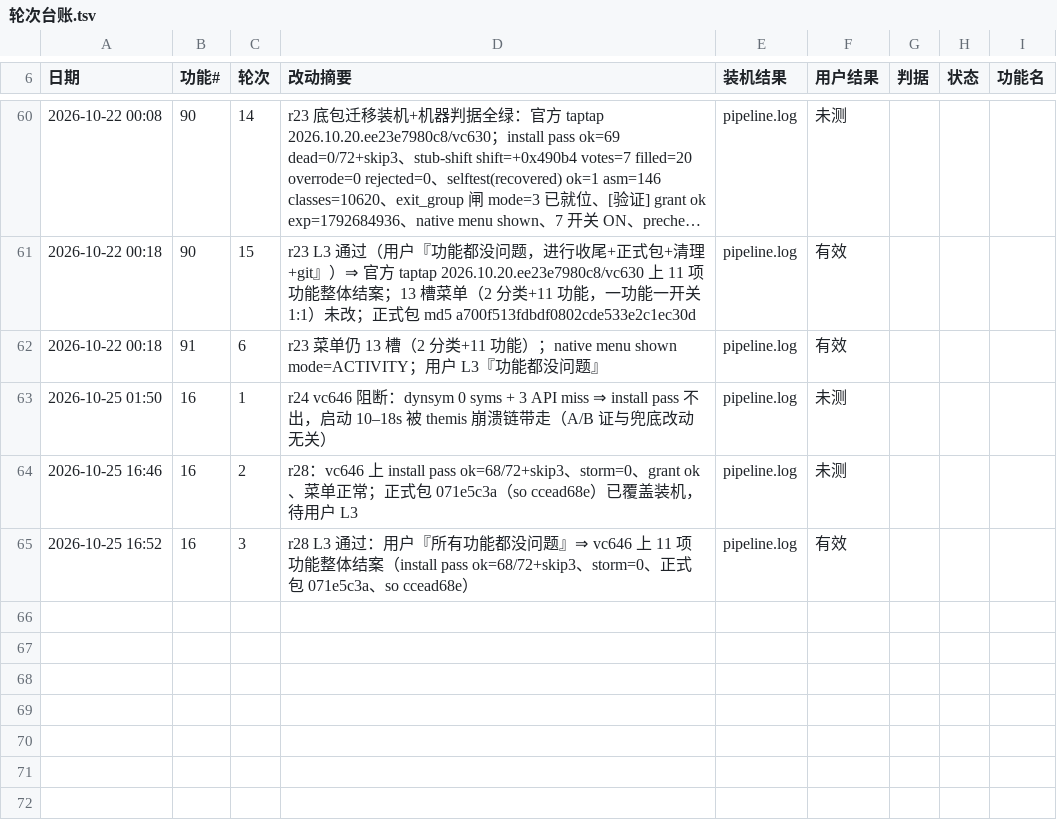
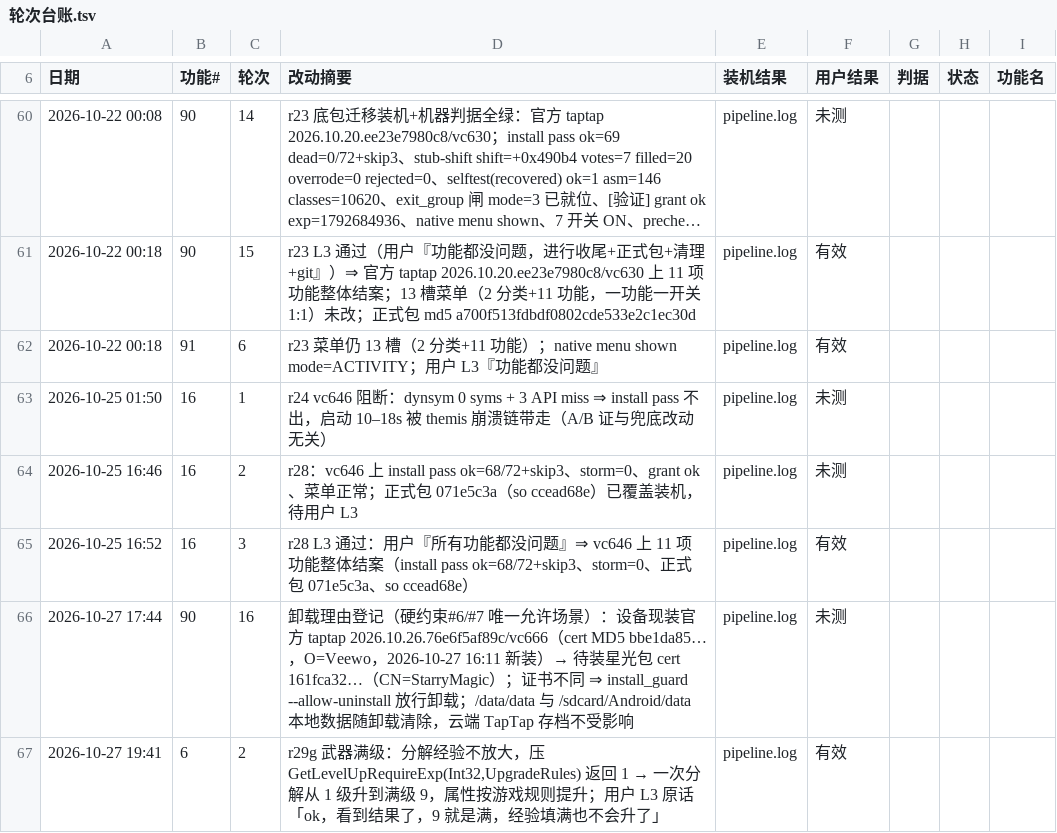
Before and after one commit to Aliang369/nixiang, a TSV file: 10_docs/霓虹深渊2/轮次台账.tsv, drawn as a sheet; only a part is shown, gaps mark what is left out; long unchanged cells end in …; the diff names each change by its address in the sheet, - before the commit and + after, or states it on an @@ line.

Commit message:
r29(霓虹深渊2): vc666 迁移 + 新增武器满级（压 GetLevelUpRequireExp(Int32,UpgradeRules) 返回 1，满级 9 由游戏 IsMaxLevel 收口）；正式包 4049fcfb 覆盖装机 L3 通过；install 阶段去掉 uninstall 守 A#7

```diff
--- a/10_docs/霓虹深渊2/轮次台账.tsv
+++ b/10_docs/霓虹深渊2/轮次台账.tsv
+row 66: 2026-10-27 17:44 | 90 | 16 | 卸载理由登记（硬约束#6/#7 唯一允许场景）：设备现装官方 taptap 2026.10.26.76e6f5af89c/vc666（cert MD5 bbe1da85…，O=Veewo，2026-10-27 16:11 新装）→ 待装星光包 cert 161fca32…（CN=StarryMagic）；证书不同 ⇒ install_guard --allow-uninstall 放行卸载；/data/data 与 /sdcard/Android/data 本地数据随卸载清除，云端 TapTap 存档不受影响 | pipeline.log | 未测
+row 67: 2026-10-27 19:41 | 6 | 2 | r29g 武器满级：分解经验不放大，压 GetLevelUpRequireExp(Int32,UpgradeRules) 返回 1 → 一次分解从 1 级升到满级 9，属性按游戏规则提升；用户 L3 原话「ok，看到结果了，9 就是满，经验填满也不会升了」 | pipeline.log | 有效
```
Also changed, not shown: 13 other files.
